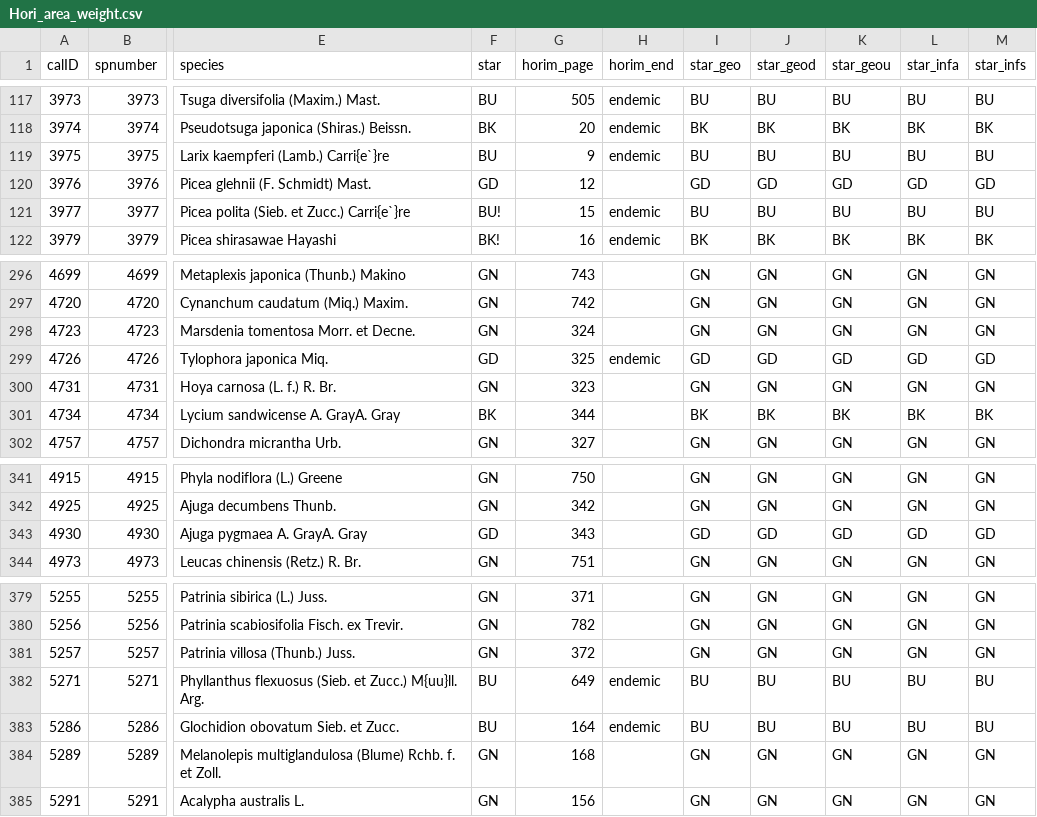
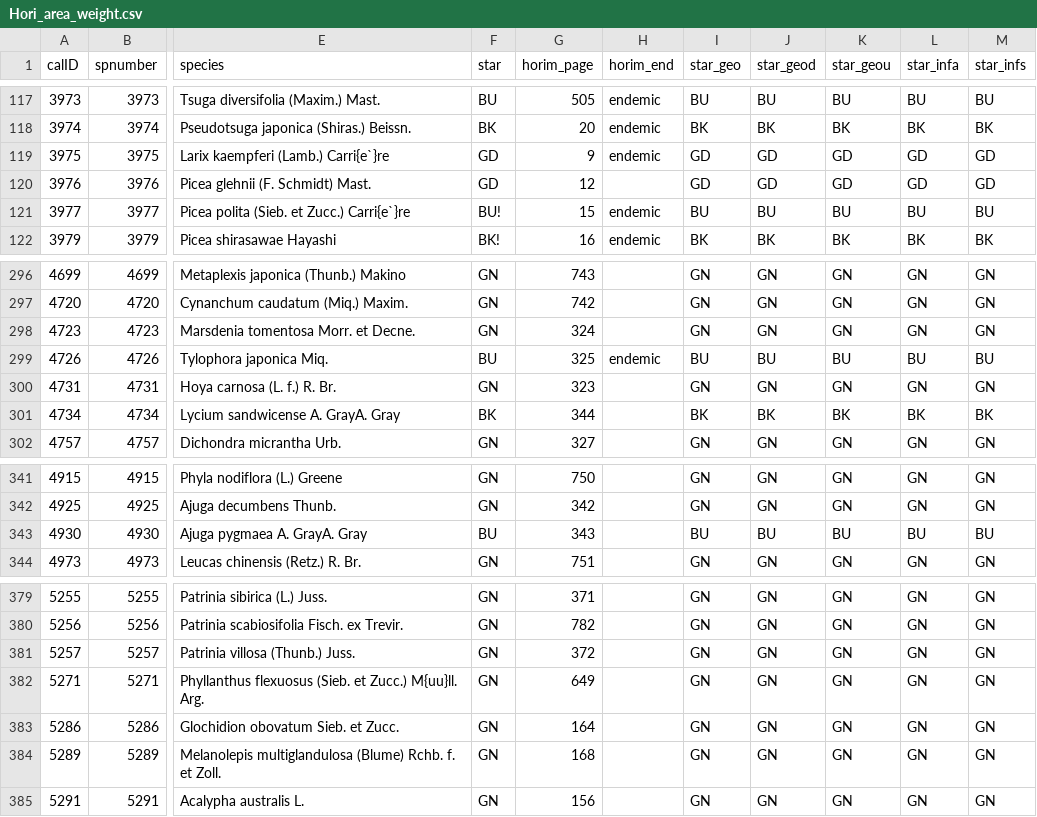
Before and after one commit to Nodoka/Bioquality, a CSV file: data/Hori_area_weight.csv, drawn as a sheet; only a part is shown, gaps mark what is left out; the diff names each change by its address in the sheet, - before the commit and + after, or states it on an @@ line.

Commit message:
Uploaded datafiles with revised star status on Horikawa data.

```diff
--- a/data/Hori_area_weight.csv
+++ b/data/Hori_area_weight.csv
-F119 (star): BU
+F119 (star): GD
-I119 (star_geo): BU
+I119 (star_geo): GD
-J119 (star_geod): BU
+J119 (star_geod): GD
-K119 (star_geou): BU
+K119 (star_geou): GD
-L119 (star_infa): BU
+L119 (star_infa): GD
-M119 (star_infs): BU
+M119 (star_infs): GD
-F299 (star): GD
+F299 (star): BU
-I299 (star_geo): GD
+I299 (star_geo): BU
-J299 (star_geod): GD
+J299 (star_geod): BU
-K299 (star_geou): GD
+K299 (star_geou): BU
-L299 (star_infa): GD
+L299 (star_infa): BU
-M299 (star_infs): GD
+M299 (star_infs): BU
-F343 (star): GD
+F343 (star): BU
-I343 (star_geo): GD
+I343 (star_geo): BU
-J343 (star_geod): GD
+J343 (star_geod): BU
-K343 (star_geou): GD
+K343 (star_geou): BU
-L343 (star_infa): GD
+L343 (star_infa): BU
-M343 (star_infs): GD
+M343 (star_infs): BU
-F382:F383 (star): BU
+F382:F383 (star): GN
-H382:H383 (horim_end): endemic
+H382:H383 (horim_end): (empty)
-I382:I383 (star_geo): BU
+I382:I383 (star_geo): GN
-J382:J383 (star_geod): BU
+J382:J383 (star_geod): GN
-K382:K383 (star_geou): BU
+K382:K383 (star_geou): GN
-L382:L383 (star_infa): BU
+L382:L383 (star_infa): GN
-M382:M383 (star_infs): BU
+M382:M383 (star_infs): GN
```
Also changed, not shown: 2 other files.
